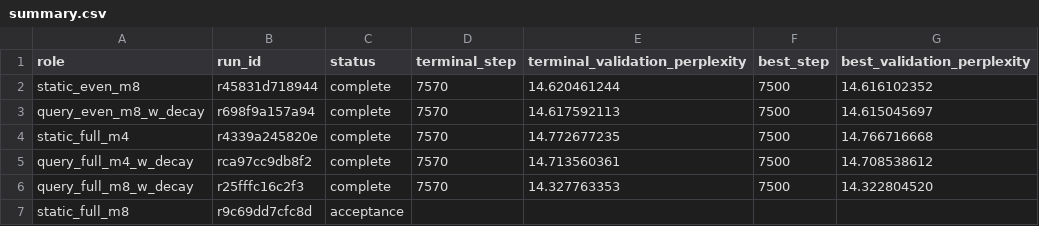
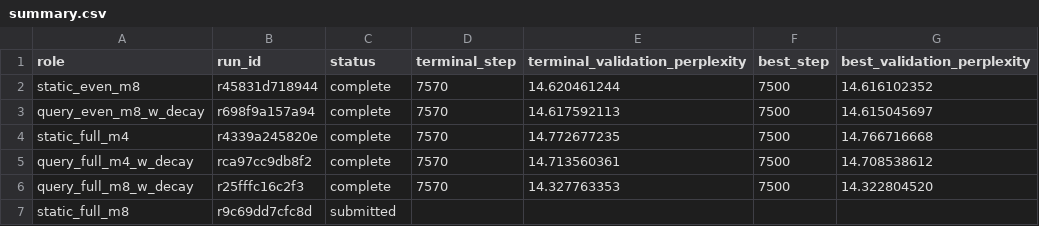
Before and after one commit to rafaelhanashiro/functional-memory, a CSV file: experiments/transformer_pp/results/exploratory/even_powers/summary.csv, drawn as a sheet.

```diff
--- a/experiments/transformer_pp/results/exploratory/even_powers/summary.csv
+++ b/experiments/transformer_pp/results/exploratory/even_powers/summary.csv
@@ -6,2 +6,2 @@ query_full_m4_w_decay,rca97cc9db8f2,complete,7570,14.713560361,7500,14.708538612
 query_full_m8_w_decay,r25fffc16c2f3,complete,7570,14.327763353,7500,14.322804520
-static_full_m8,r9c69dd7cfc8d,acceptance,,,,
+static_full_m8,r9c69dd7cfc8d,submitted,,,,
```
Also changed, not shown: 2 other files.
